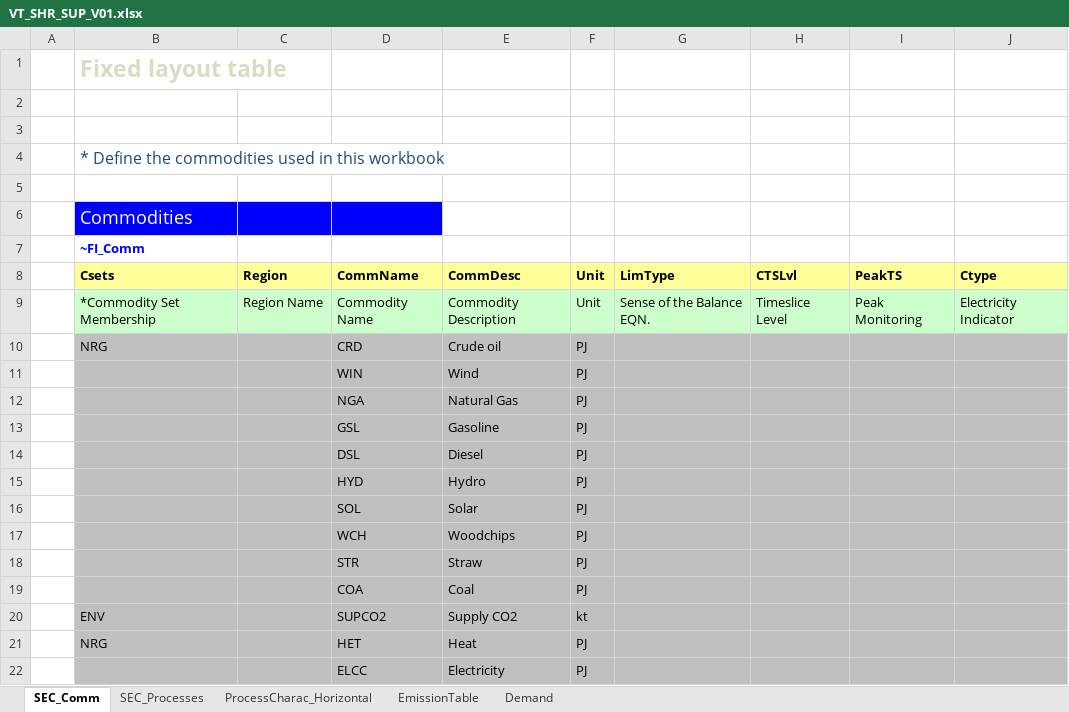
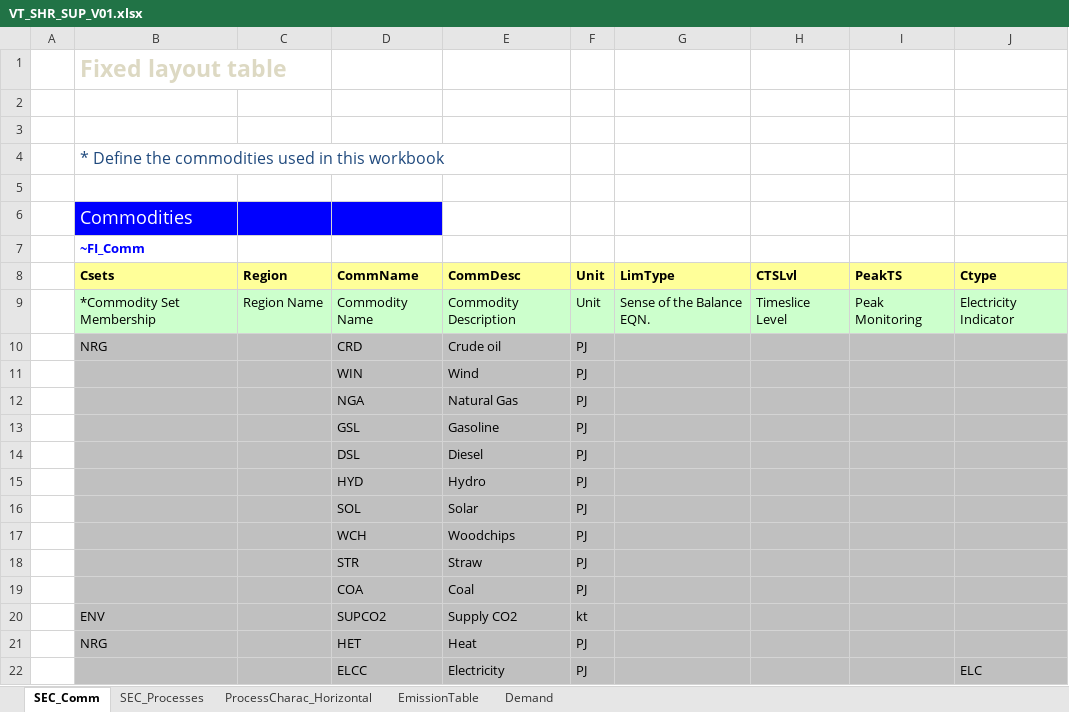
Before and after one commit to olejandro/times-shire, an Excel workbook: VT_SHR_SUP_V01.xlsx, sheet SEC_Comm, drawn as a sheet; values as stored, in another font and other column widths than the file's, no borders; the diff names each change by its address in the sheet, - before the commit and + after, or states it on an @@ line.

Commit message:
fix on ELCC

```diff
--- a/VT_SHR_SUP_V01.xlsx (sheet SEC_Comm)
+++ b/VT_SHR_SUP_V01.xlsx (sheet SEC_Comm)
-J22 (Ctype): (empty)
+J22 (Ctype): ELC
```
